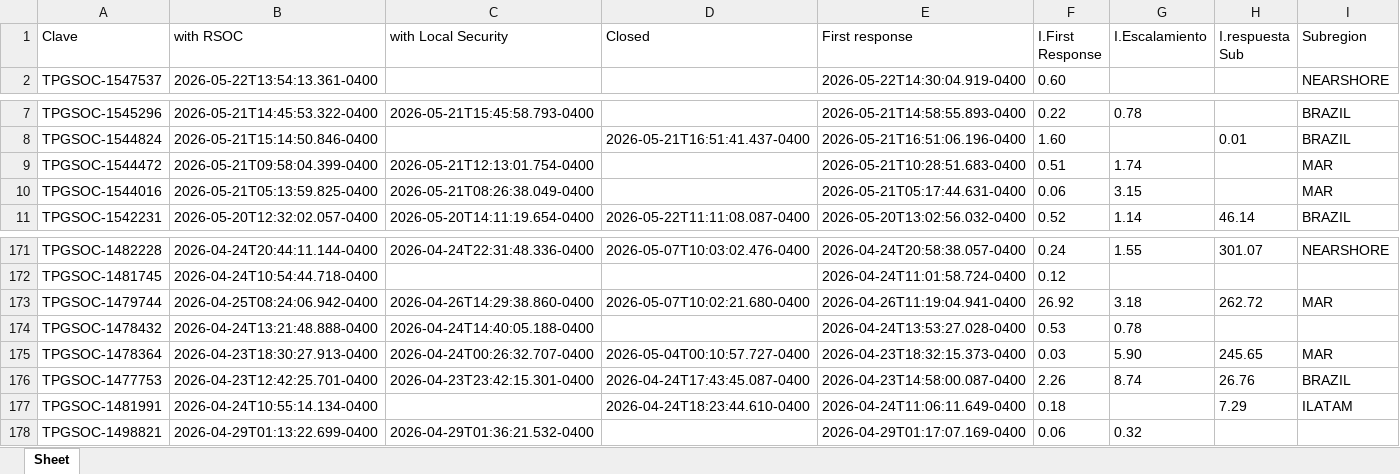
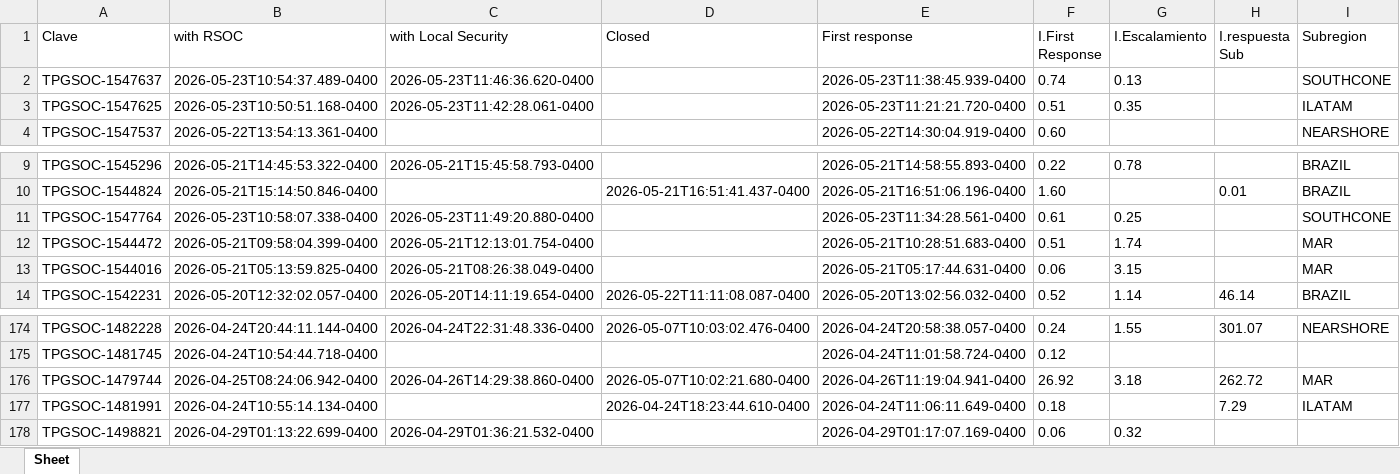
Before and after one commit to angeval25/TS, an Excel workbook: Libro1.xlsx, sheet Sheet, drawn as a sheet; only a part is shown, gaps mark what is left out; values as stored, in another font and other column widths than the file's, no borders; removed rows and columns are numbered as before the commit, all else as after; the diff names each change by its address in the sheet, - before the commit and + after, or states it on an @@ line.

Commit message:
Auto-update Libro1.xlsx 2026-05-23 21:05:37 UTC

```diff
--- a/Libro1.xlsx (sheet Sheet)
+++ b/Libro1.xlsx (sheet Sheet)
+row 2: TPGSOC-1547637 | 2026-05-23T10:54:37.489-0400 | 2026-05-23T11:46:36.620-0400 |  | 2026-05-23T11:38:45.939-0400 | 0.74 | 0.13 |  | SOUTHCONE
+row 3: TPGSOC-1547625 | 2026-05-23T10:50:51.168-0400 | 2026-05-23T11:42:28.061-0400 |  | 2026-05-23T11:21:21.720-0400 | 0.51 | 0.35 |  | ILATAM
+row 11: TPGSOC-1547764 | 2026-05-23T10:58:07.338-0400 | 2026-05-23T11:49:20.880-0400 |  | 2026-05-23T11:34:28.561-0400 | 0.61 | 0.25 |  | SOUTHCONE
-row 174: TPGSOC-1478432 | 2026-04-24T13:21:48.888-0400 | 2026-04-24T14:40:05.188-0400 |  | 2026-04-24T13:53:27.028-0400 | 0.53 | 0.78
-row 175: TPGSOC-1478364 | 2026-04-23T18:30:27.913-0400 | 2026-04-24T00:26:32.707-0400 | 2026-05-04T00:10:57.727-0400 | 2026-04-23T18:32:15.373-0400 | 0.03 | 5.90 | 245.65 | MAR
-row 176: TPGSOC-1477753 | 2026-04-23T12:42:25.701-0400 | 2026-04-23T23:42:15.301-0400 | 2026-04-24T17:43:45.087-0400 | 2026-04-23T14:58:00.087-0400 | 2.26 | 8.74 | 26.76 | BRAZIL
```
